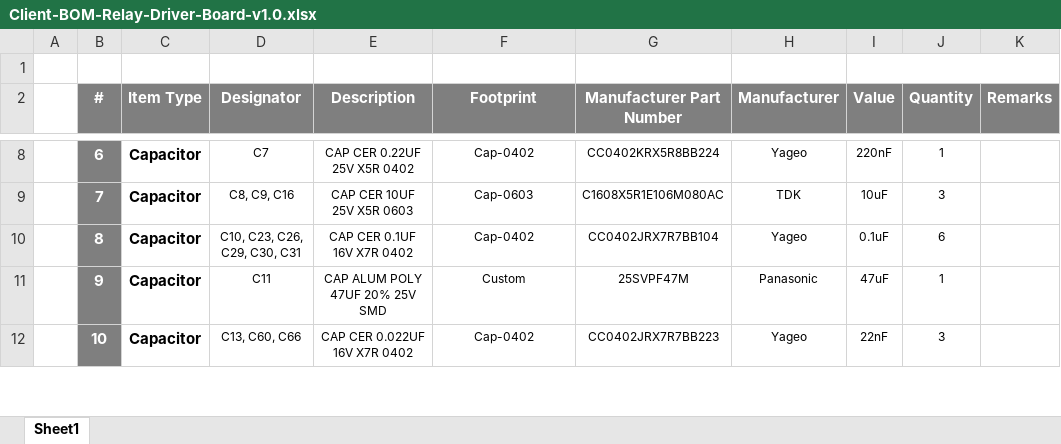
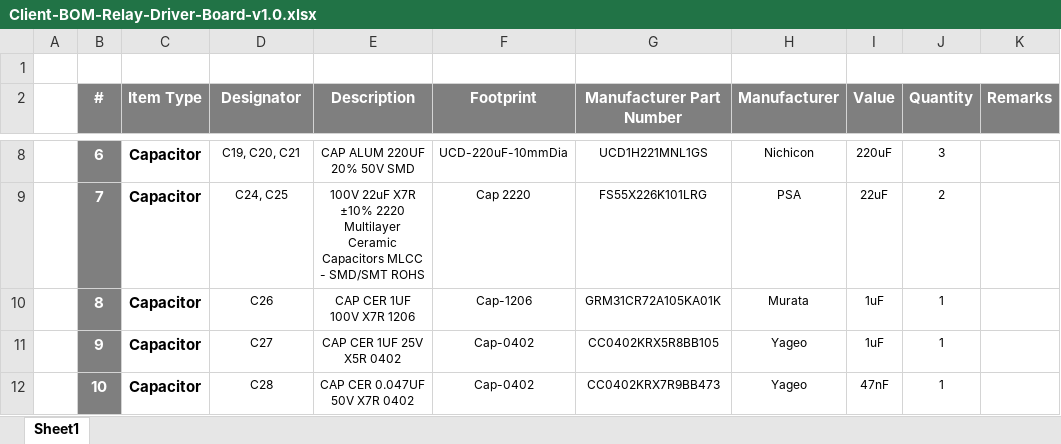
Before and after one commit to eSpark-Backup/muhunthancanagey-servocontrol, an Excel workbook: Design Files/Relay-Driver-Board-v1.0/BOM/Client-BOM-Relay-Driver-Board-v1.0.xlsx, sheet Sheet1, drawn as a sheet; only a part is shown, gaps mark what is left out; values as stored, in another font and other column widths than the file's, no borders; the diff covers the shown part only; the diff names each change by its address in the sheet, - before the commit and + after, or states it on an @@ line.

```diff
--- a/Design Files/Relay-Driver-Board-v1.0/BOM/Client-BOM-Relay-Driver-Board-v1.0.xlsx (sheet Sheet1)
+++ b/Design Files/Relay-Driver-Board-v1.0/BOM/Client-BOM-Relay-Driver-Board-v1.0.xlsx (sheet Sheet1)
-D8 (Designator): C7
+D8 (Designator): C19, C20, C21
-E8 (Description): CAP CER 0.22UF 25V X5R 0402
+E8 (Description): CAP ALUM 220UF 20% 50V SMD
-F8 (Footprint): Cap-0402
+F8 (Footprint): UCD-220uF-10mmDia
-G8 (Manufacturer Part Number): CC0402KRX5R8BB224
+G8 (Manufacturer Part Number): UCD1H221MNL1GS
-H8 (Manufacturer): Yageo
+H8 (Manufacturer): Nichicon
-I8 (Value): 220nF
+I8 (Value): 220uF
-J8 (Quantity): 1
+J8 (Quantity): 3
-D9 (Designator): C8, C9, C16
+D9 (Designator): C24, C25
-E9 (Description): CAP CER 10UF 25V X5R 0603
+E9 (Description): 100V 22uF X7R ±10% 2220 Multilayer Ceramic Capacitors MLCC - SMD/SMT ROHS
-F9 (Footprint): Cap-0603
+F9 (Footprint): Cap 2220
-G9 (Manufacturer Part Number): C1608X5R1E106M080AC
+G9 (Manufacturer Part Number): FS55X226K101LRG
-H9 (Manufacturer): TDK
+H9 (Manufacturer): PSA
-I9 (Value): 10uF
+I9 (Value): 22uF
-J9 (Quantity): 3
+J9 (Quantity): 2
-D10 (Designator): C10, C23, C26, C29, C30, C31
+D10 (Designator): C26
-E10 (Description): CAP CER 0.1UF 16V X7R 0402
+E10 (Description): CAP CER 1UF 100V X7R 1206
-F10 (Footprint): Cap-0402
+F10 (Footprint): Cap-1206
-G10 (Manufacturer Part Number): CC0402JRX7R7BB104
+G10 (Manufacturer Part Number): GRM31CR72A105KA01K
-H10 (Manufacturer): Yageo
+H10 (Manufacturer): Murata
-I10 (Value): 0.1uF
+I10 (Value): 1uF
-J10 (Quantity): 6
+J10 (Quantity): 1
-D11 (Designator): C11
+D11 (Designator): C27
-E11 (Description): CAP ALUM POLY 47UF 20% 25V SMD
+E11 (Description): CAP CER 1UF 25V X5R 0402
-F11 (Footprint): Custom
+F11 (Footprint): Cap-0402
-G11 (Manufacturer Part Number): 25SVPF47M
+G11 (Manufacturer Part Number): CC0402KRX5R8BB105
-H11 (Manufacturer): Panasonic
+H11 (Manufacturer): Yageo
-I11 (Value): 47uF
+I11 (Value): 1uF
-D12 (Designator): C13, C60, C66
+D12 (Designator): C28
-E12 (Description): CAP CER 0.022UF 16V X7R 0402
+E12 (Description): CAP CER 0.047UF 50V X7R 0402
-G12 (Manufacturer Part Number): CC0402JRX7R7BB223
+G12 (Manufacturer Part Number): CC0402KRX7R9BB473
-I12 (Value): 22nF
+I12 (Value): 47nF
-J12 (Quantity): 3
+J12 (Quantity): 1
```
Also changed, not shown: 62 removed rows, 264 edited cells and cell formats elsewhere in this sheet, 2 other files.
